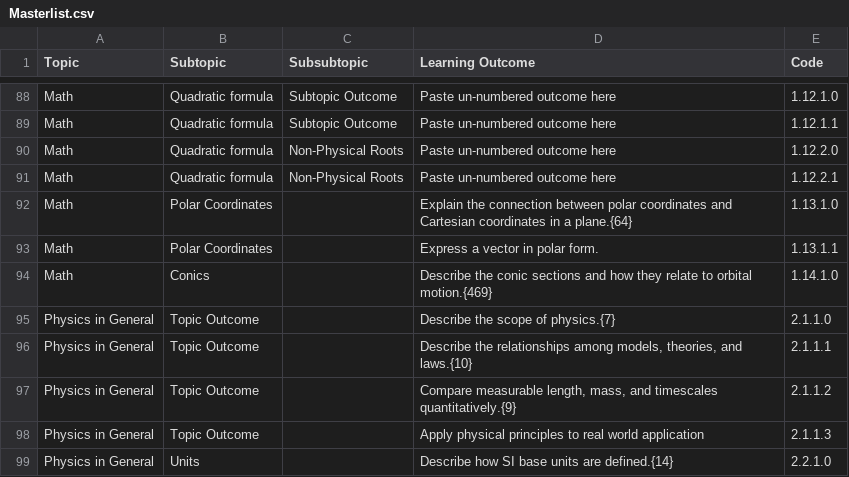
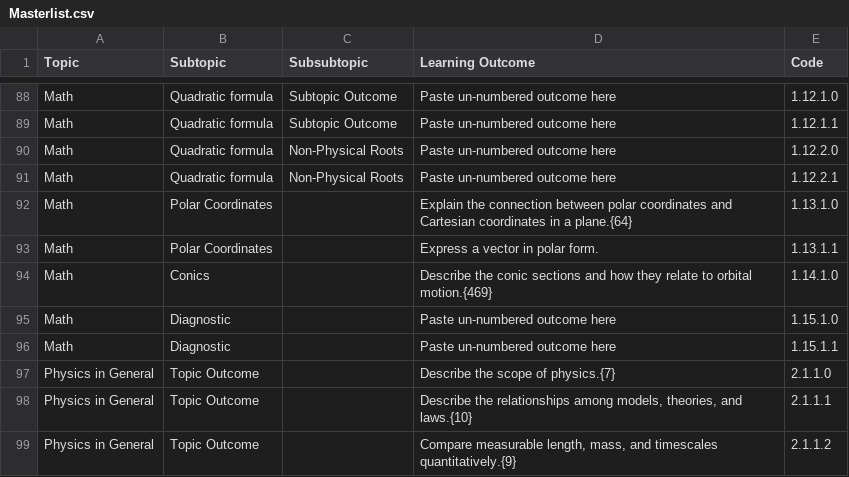
Before and after one commit to open-resources/learning_outcomes, a CSV file: Masterlist.csv, drawn as a sheet; only a part is shown, gaps mark what is left out; the shorter side is filled out with more unchanged rows; the diff names each change by its address in the sheet, - before the commit and + after, or states it on an @@ line.

Commit message:
Run GH Action to process learning outcomes

```diff
--- a/Masterlist.csv
+++ b/Masterlist.csv
+row 95: Math | Diagnostic |  | Paste un-numbered outcome here | 1.15.1.0
+row 96: Math | Diagnostic |  | Paste un-numbered outcome here | 1.15.1.1
```
